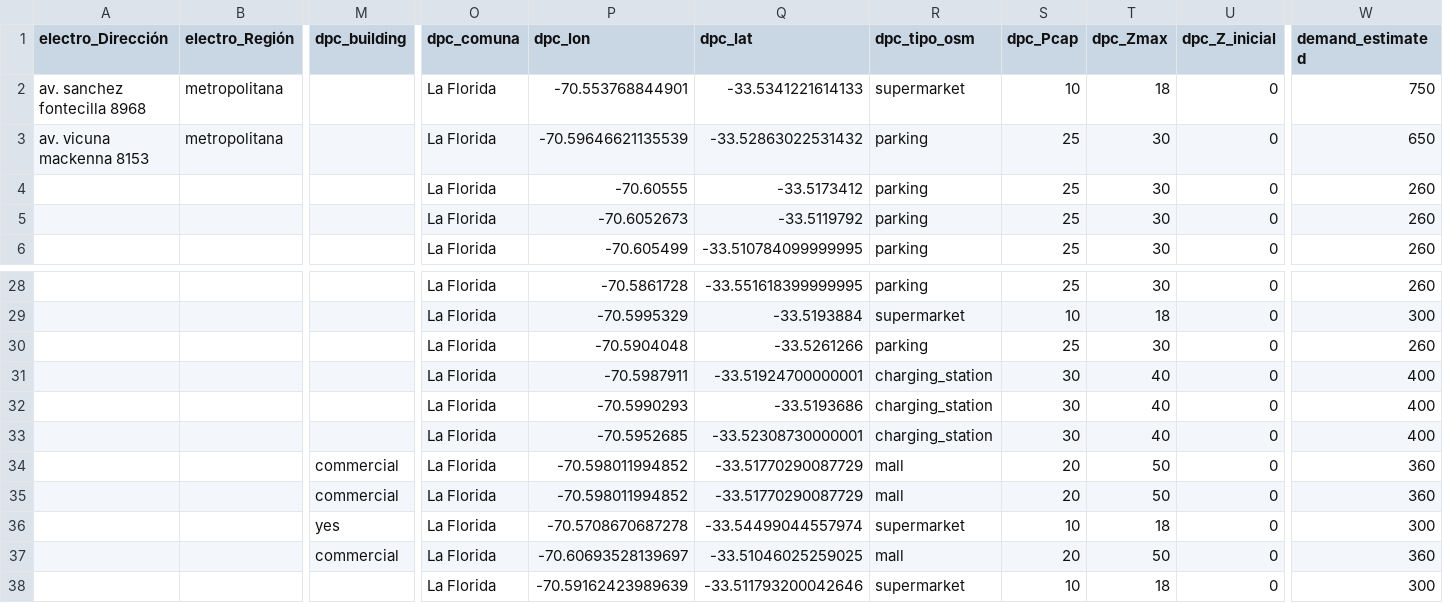
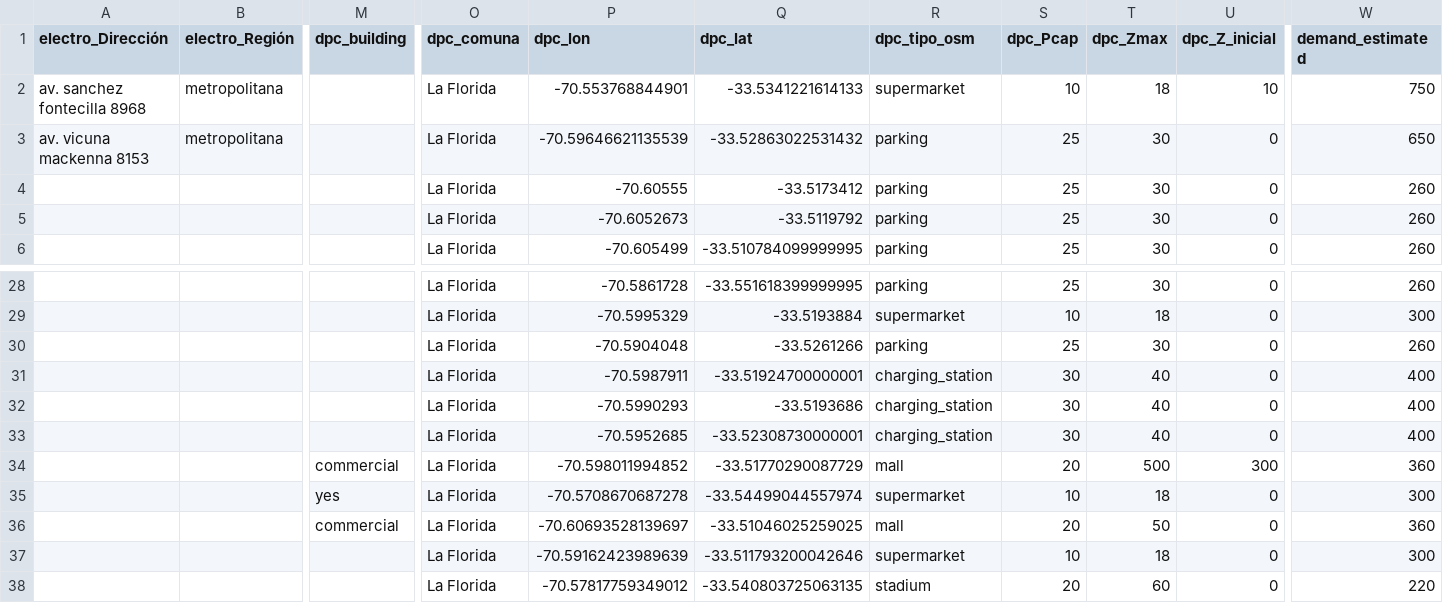
Before and after one commit to llkyssu/Optimizacion-2025-G37, a CSV file: combinado_epc_dpc/la_florida.csv, drawn as a sheet; only a part is shown, gaps mark what is left out; the shorter side is filled out with more unchanged rows; rows hold the shown columns only; the diff names each change by its address in the sheet, - before the commit and + after, or states it on an @@ line.

Commit message:
Update la_florida.csv

```diff
--- a/combinado_epc_dpc/la_florida.csv
+++ b/combinado_epc_dpc/la_florida.csv
-U2 (dpc_Z_inicial): 0
+U2 (dpc_Z_inicial): 10
-T34 (dpc_Zmax): 50
+T34 (dpc_Zmax): 500
-U34 (dpc_Z_inicial): 0
+U34 (dpc_Z_inicial): 300
-row 35:  |  | commercial | La Florida | -70.598011994852 | -33.51770290087729 | mall | 20 | 50 | 0 | 360
```
